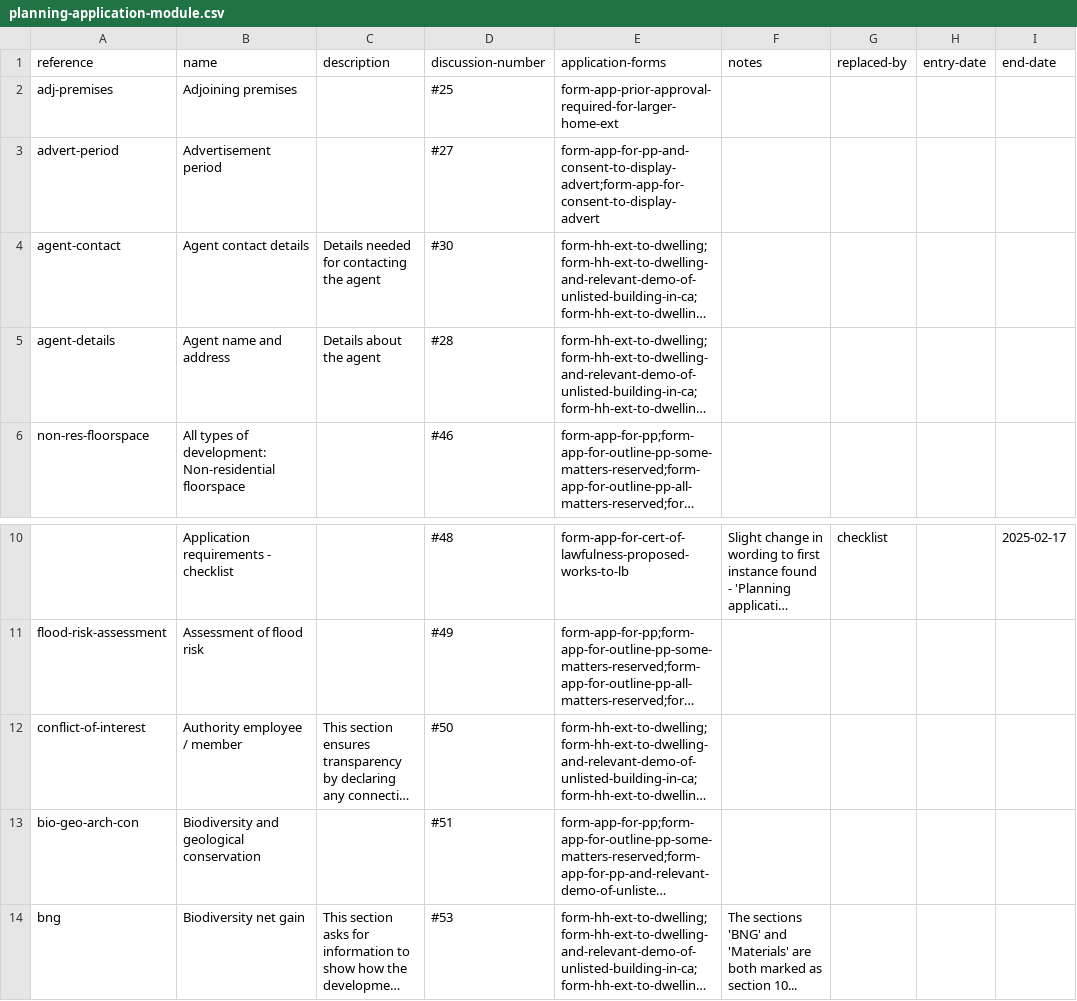
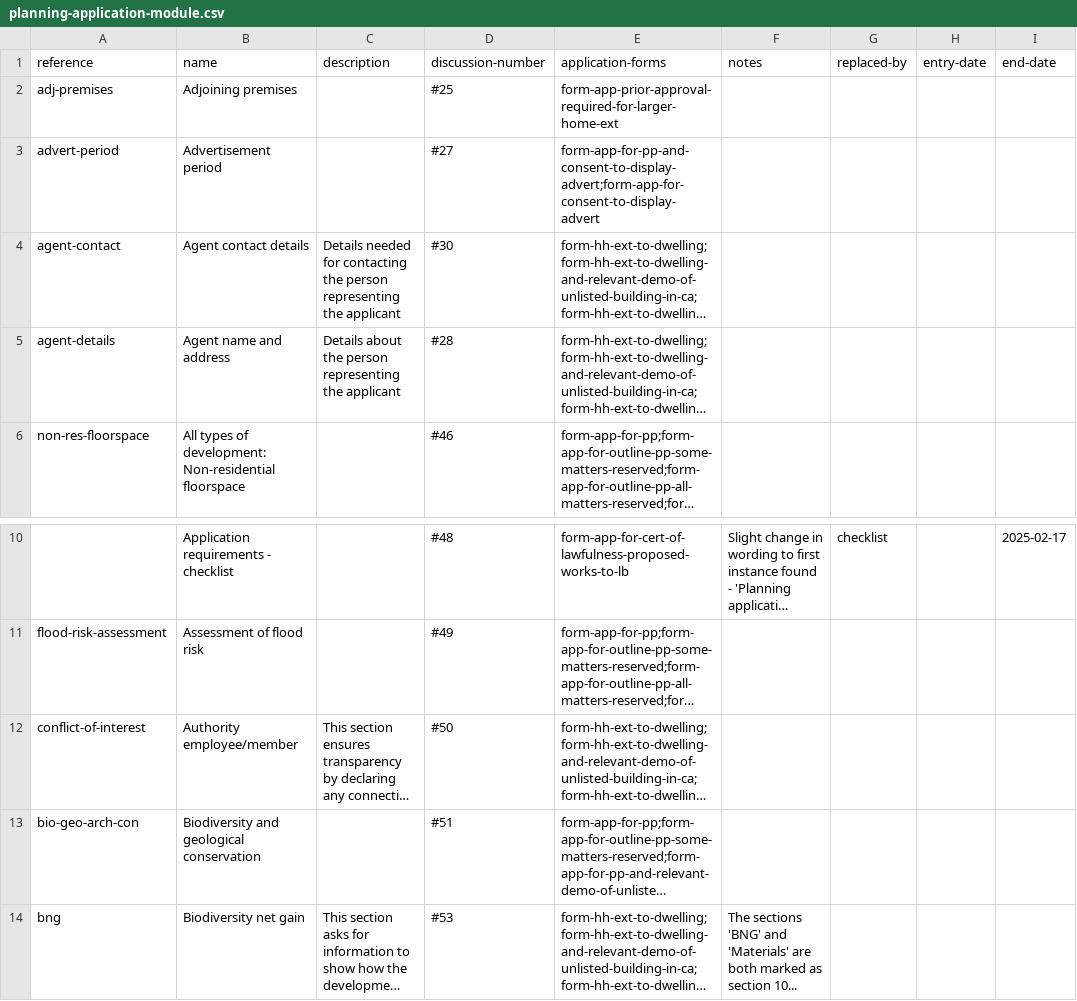
Before and after one commit to digital-land/planning-application-data-specification, a CSV file: data/planning-application-module.csv, drawn as a sheet; only a part is shown, gaps mark what is left out; long unchanged cells end in …; the diff names each change by its address in the sheet, - before the commit and + after, or states it on an @@ line.

Commit message:
Update planning-application-module.csv
adding descriptions

```diff
--- a/data/planning-application-module.csv
+++ b/data/planning-application-module.csv
-C4 (description): …contacting the agent
+C4 (description): …contacting the person representing the applicant
-C5 (description): Details about the agent
+C5 (description): Details about the person representing the applicant
-B12 (name): Authority employee / member
+B12 (name): Authority employee/member
```
